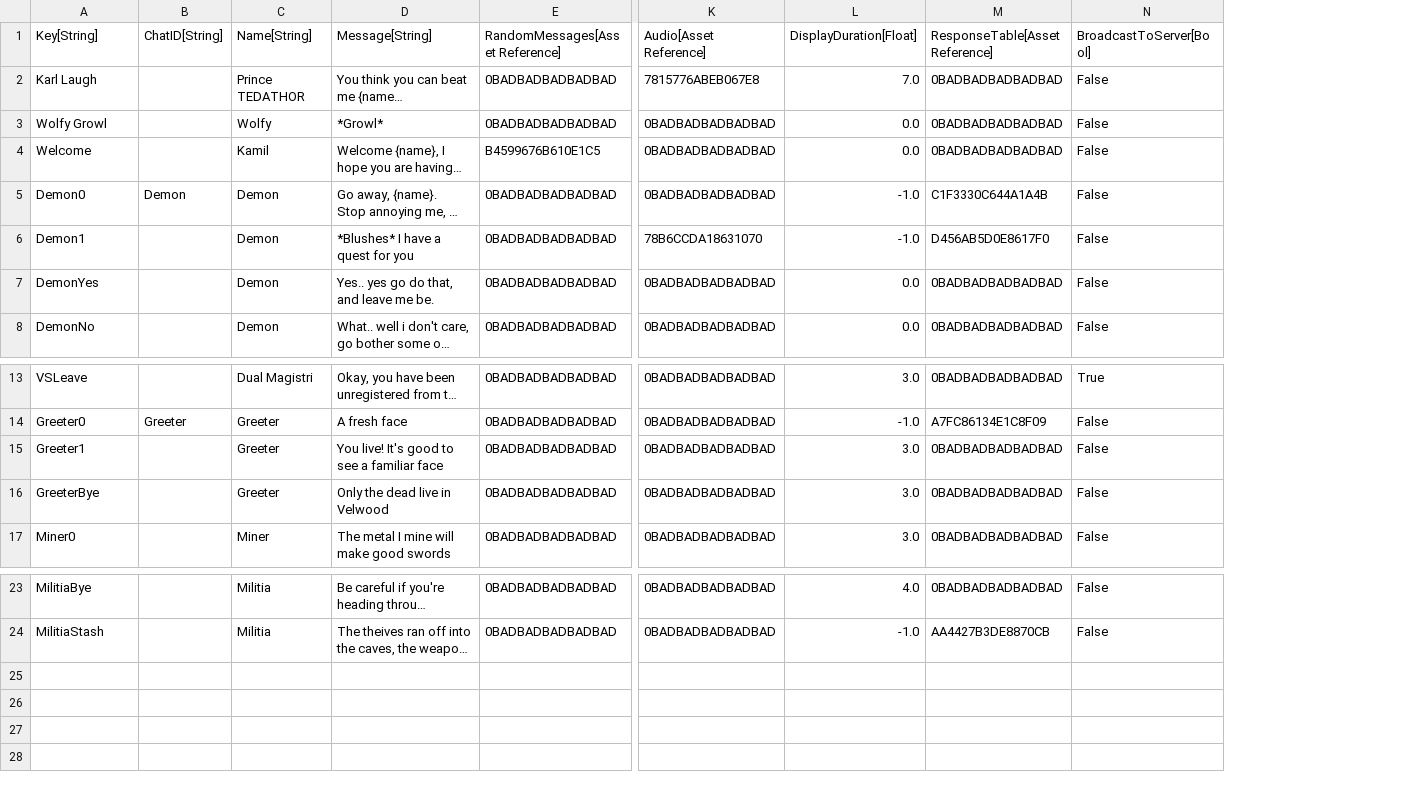
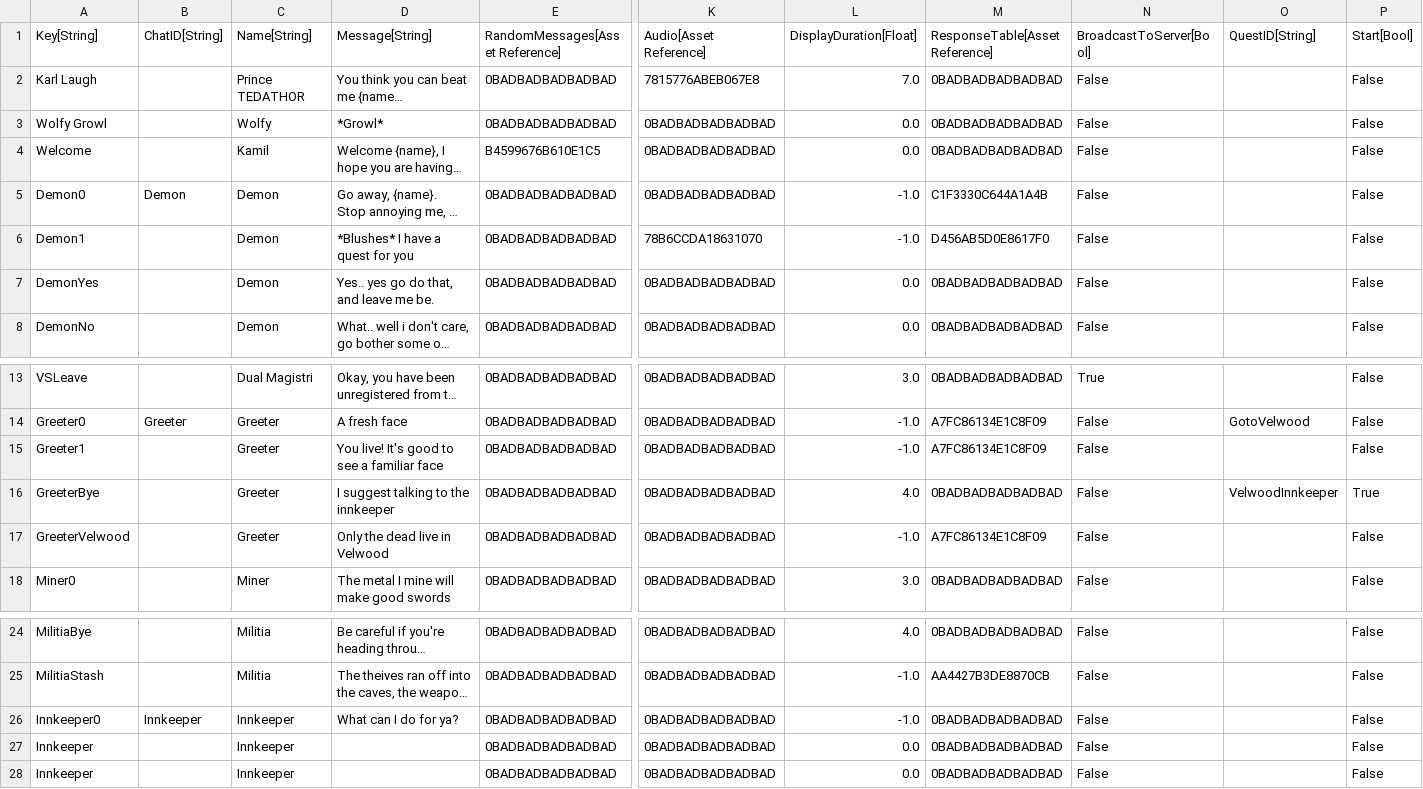
Before and after one commit to standardcombo/LootMMO, a CSV file: Framework/Data/DataTables/Talking Heads.csv, drawn as a sheet; only a part is shown, gaps mark what is left out; long unchanged cells end in …; rows hold the shown columns only; the diff names each change by its address in the sheet, - before the commit and + after, or states it on an @@ line.

Commit message:
Chat Quest Interface and Quest Signals

```diff
--- a/Framework/Data/DataTables/Talking Heads.csv
+++ b/Framework/Data/DataTables/Talking Heads.csv
+column O (QuestID[String]), rows 14-16: GotoVelwood |  | VelwoodInnkeeper
+column P (Start[Bool]), rows 2-8: all False; rows 13-16: False | False | False | True; row 18: False; rows 24-25: False | False
-L15 (DisplayDuration[Float]): 3.0
+L15 (DisplayDuration[Float]): -1.0
-M15 (ResponseTable[Asset Reference]): 0BADBADBADBADBAD
+M15 (ResponseTable[Asset Reference]): A7FC86134E1C8F09
-D16 (Message[String]): Only the dead live in Velwood
+D16 (Message[String]): I suggest talking to the innkeeper
-L16 (DisplayDuration[Float]): 3.0
+L16 (DisplayDuration[Float]): 4.0
+row 17: GreeterVelwood |  | Greeter | Only the dead live in Velwood | 0BADBADBADBADBAD | 0BADBADBADBADBAD | -1.0 | A7FC86134E1C8F09 | False |  | False
+row 26: Innkeeper0 | Innkeeper | Innkeeper | What can I do for ya? | 0BADBADBADBADBAD | 0BADBADBADBADBAD | -1.0 | 0BADBADBADBADBAD | False |  | False
+row 27: Innkeeper |  | Innkeeper |  | 0BADBADBADBADBAD | 0BADBADBADBADBAD | 0.0 | 0BADBADBADBADBAD | False |  | False
+row 28: Innkeeper |  | Innkeeper |  | 0BADBADBADBADBAD | 0BADBADBADBADBAD | 0.0 | 0BADBADBADBADBAD | False |  | False
```
Also changed, not shown: Framework/Data/DataTables/QuestMetadata.csv, Framework/Data/DataTables/QuestObjectives.csv, 28 other files.
